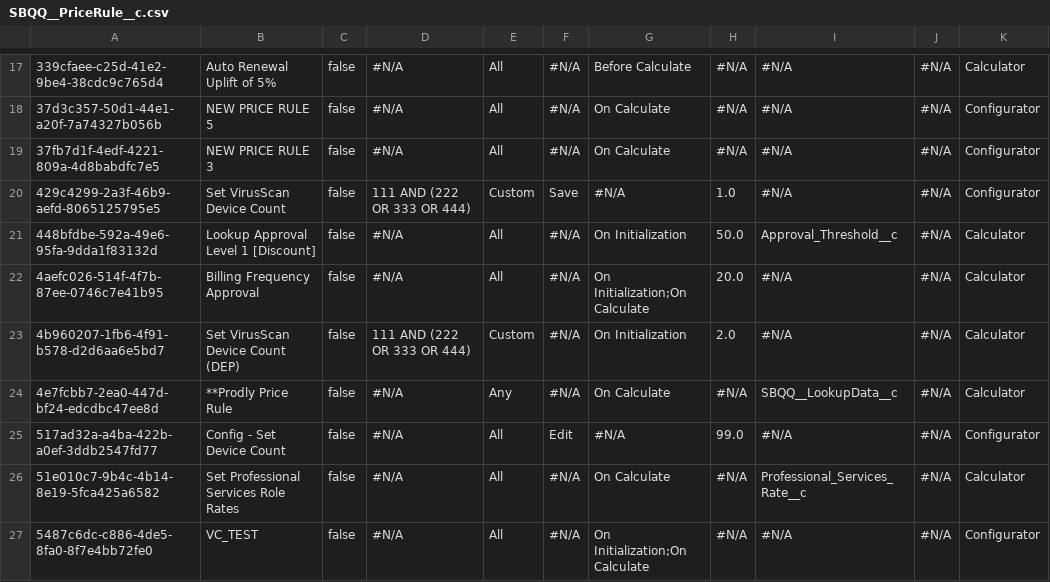
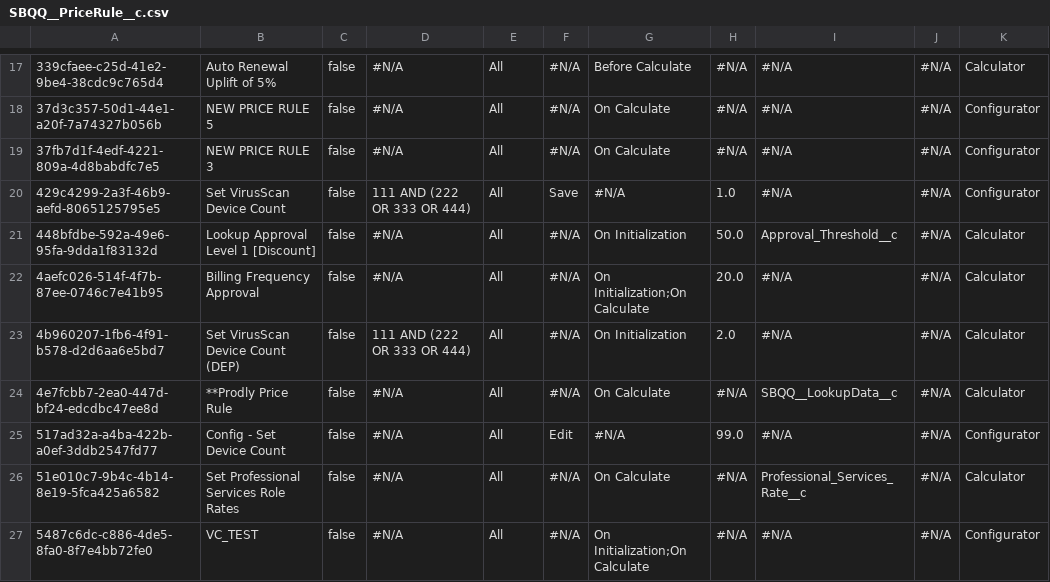
Before and after one commit to jjoannow/Ptest, a CSV file: data/SBQQ__PriceRule__c.csv, drawn as a sheet; only a part is shown, gaps mark what is left out; the diff covers the shown part only.

```diff
--- a/data/SBQQ__PriceRule__c.csv
+++ b/data/SBQQ__PriceRule__c.csv
@@ -19,7 +19,7 @@
 37fb7d1f-4edf-4221-809a-4d8babdfc7e5,NEW PRICE RULE 3,false,"#N/A",All,"#N/A",On Calculate,"#N/A","#N/A","#N/A",Configurator
-429c4299-2a3f-46b9-aefd-8065125795e5,Set VirusScan Device Count,false,111 AND (222 OR 333 OR 444),Custom,Save,"#N/A",1.0,"#N/A","#N/A",Configurator
+429c4299-2a3f-46b9-aefd-8065125795e5,Set VirusScan Device Count,false,111 AND (222 OR 333 OR 444),All,Save,"#N/A",1.0,"#N/A","#N/A",Configurator
 448bfdbe-592a-49e6-95fa-9dda1f83132d,Lookup Approval Level 1 [Discount],false,"#N/A",All,"#N/A",On Initialization,50.0,Approval_Threshold__c,"#N/A",Calculator
 4aefc026-514f-4f7b-87ee-0746c7e41b95,Billing Frequency Approval,false,"#N/A",All,"#N/A",On Initialization;On Calculate,20.0,"#N/A","#N/A",Calculator
-4b960207-1fb6-4f91-b578-d2d6aa6e5bd7,Set VirusScan Device Count (DEP),false,111 AND (222 OR 333 OR 444),Custom,"#N/A",On Initialization,2.0,"#N/A","#N/A",Calculator
-4e7fcbb7-2ea0-447d-bf24-edcdbc47ee8d,**Prodly Price Rule,false,"#N/A",Any,"#N/A",On Calculate,"#N/A",SBQQ__LookupData__c,"#N/A",Calculator
+4b960207-1fb6-4f91-b578-d2d6aa6e5bd7,Set VirusScan Device Count (DEP),false,111 AND (222 OR 333 OR 444),All,"#N/A",On Initialization,2.0,"#N/A","#N/A",Calculator
+4e7fcbb7-2ea0-447d-bf24-edcdbc47ee8d,**Prodly Price Rule,false,"#N/A",All,"#N/A",On Calculate,"#N/A",SBQQ__LookupData__c,"#N/A",Calculator
 517ad32a-a4ba-422b-a0ef-3ddb2547fd77,Config - Set Device Count,false,"#N/A",All,Edit,"#N/A",99.0,"#N/A","#N/A",Configurator
```
Also changed, not shown: 9 edited cells elsewhere in this file.
